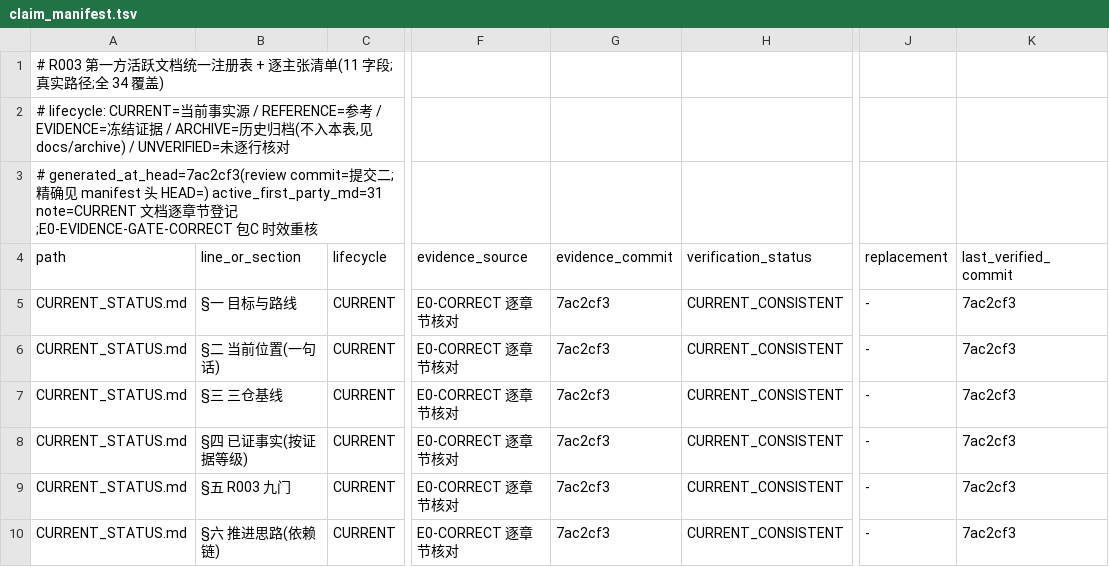
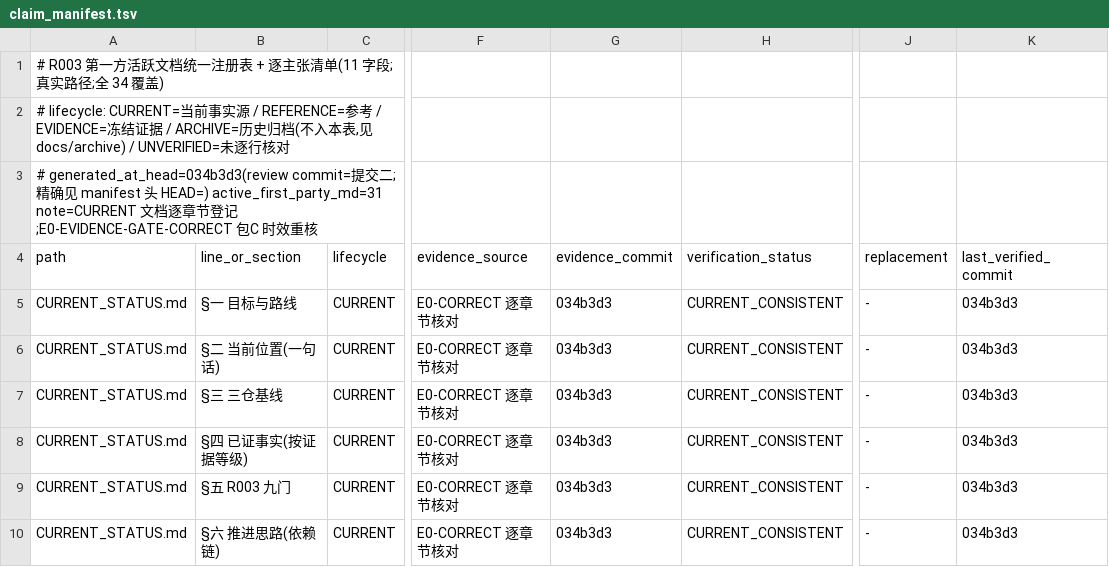
Before and after one commit to ai4sci-z/GBPlanner-WorldModel-Integration, a TSV file: governance/claim_manifest.tsv, drawn as a sheet; only a part is shown, gaps mark what is left out; the diff covers the shown part only; the diff names each change by its address in the sheet, - before the commit and + after, or states it on an @@ line.

```diff
--- a/governance/claim_manifest.tsv
+++ b/governance/claim_manifest.tsv
-A3 (path): # generated_at_head=7ac2cf3(review commit=提…
+A3 (path): # generated_at_head=034b3d3(review commit=提…
-G5:G10 (evidence_commit): 7ac2cf3
+G5:G10 (evidence_commit): 034b3d3
-K5:K10 (last_verified_commit): 7ac2cf3
+K5:K10 (last_verified_commit): 034b3d3
```
Also changed, not shown: 13 edited cells elsewhere in this file.
